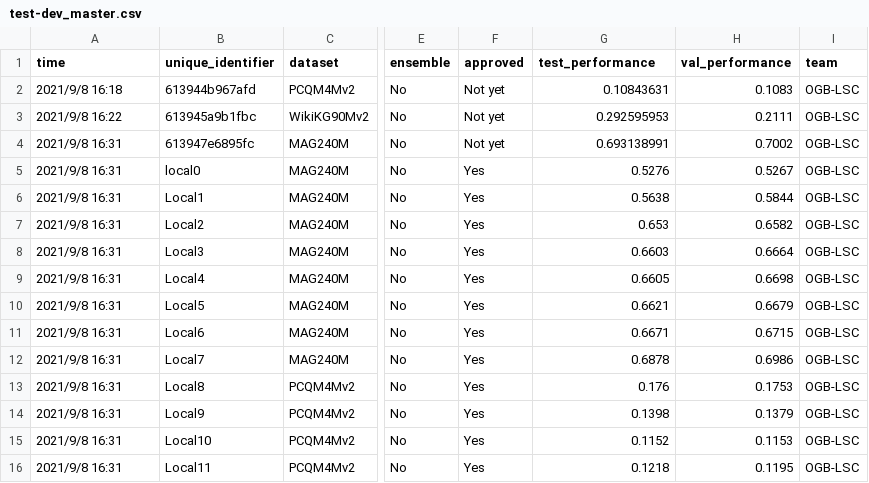
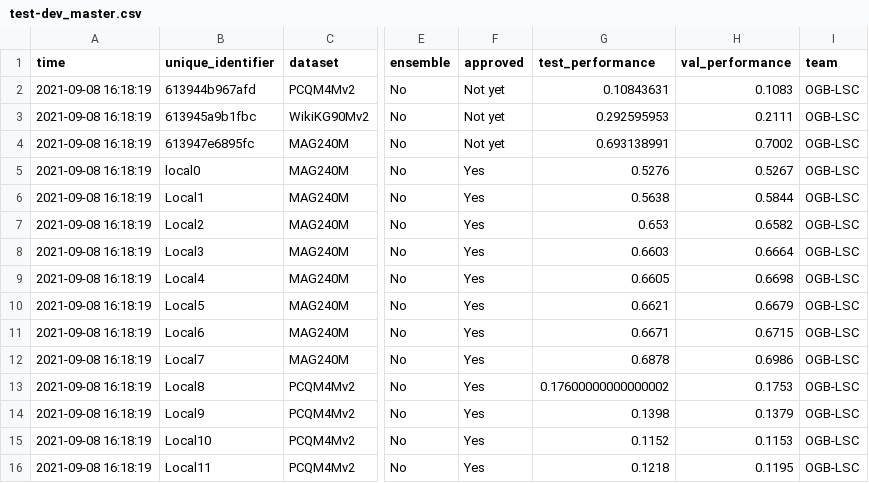
Before and after one commit to snap-stanford/ogb-web, a CSV file: test-dev_master.csv, drawn as a sheet; only a part is shown, gaps mark what is left out; the diff names each change by its address in the sheet, - before the commit and + after, or states it on an @@ line.

Commit message:
test-dev master

```diff
--- a/test-dev_master.csv
+++ b/test-dev_master.csv
-A2 (time): 2021/9/8 16:18
+A2 (time): 2021-09-08 16:18:19
-A3 (time): 2021/9/8 16:22
+A3 (time): 2021-09-08 16:18:19
-A4:A16 (time): 2021/9/8 16:31
+A4:A16 (time): 2021-09-08 16:18:19
-G13 (test_performance): 0.176
+G13 (test_performance): 0.17600000000000002
```
